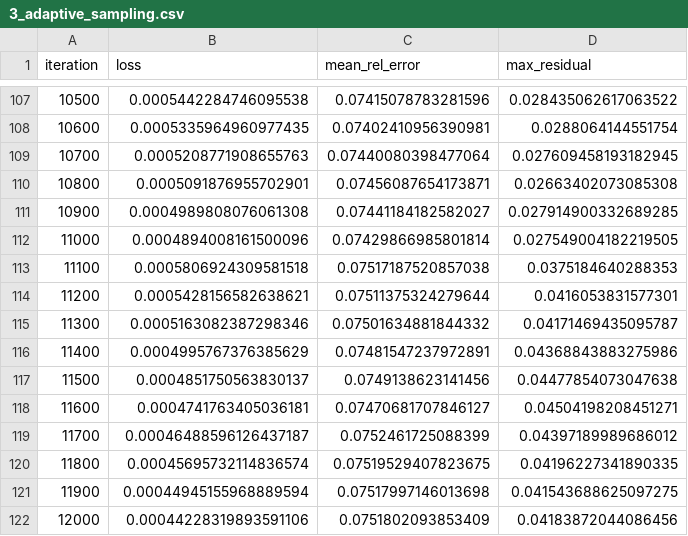
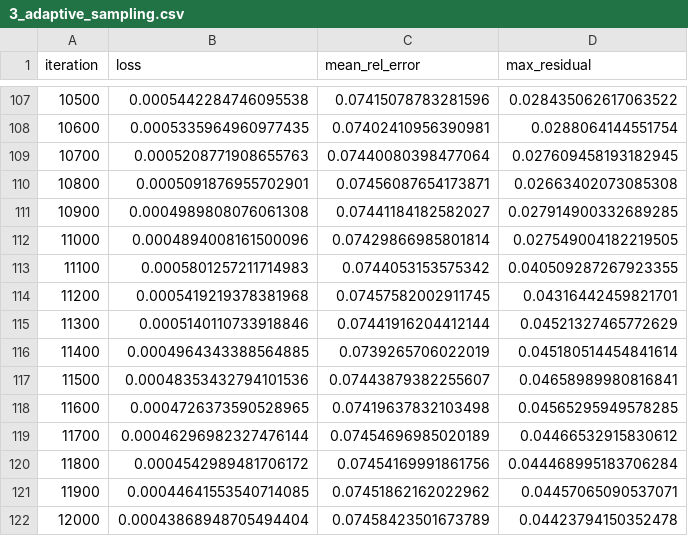
Before and after one commit to oscar-rincon/benchmarking-bem-pinns, a CSV file: main/03_comparison/data/3_adaptive_sampling.csv, drawn as a sheet; only a part is shown, gaps mark what is left out; the diff covers the shown part only.

```diff
--- a/main/03_comparison/data/3_adaptive_sampling.csv
+++ b/main/03_comparison/data/3_adaptive_sampling.csv
@@ -112,11 +112,11 @@ iteration,loss,mean_rel_error,max_residual
 11000,0.0004894008161500096,0.07429866985801814,0.027549004182219505
-11100,0.0005806924309581518,0.07517187520857038,0.0375184640288353
-11200,0.0005428156582638621,0.07511375324279644,0.0416053831577301
-11300,0.0005163082387298346,0.07501634881844332,0.04171469435095787
-11400,0.0004995767376385629,0.07481547237972891,0.04368843883275986
-11500,0.0004851750563830137,0.0749138623141456,0.04477854073047638
-11600,0.0004741763405036181,0.07470681707846127,0.04504198208451271
-11700,0.00046488596126437187,0.0752461725088399,0.04397189989686012
-11800,0.00045695732114836574,0.07519529407823675,0.04196227341890335
-11900,0.00044945155968889594,0.07517997146013698,0.041543688625097275
-12000,0.00044228319893591106,0.0751802093853409,0.04183872044086456
+11100,0.0005801257211714983,0.0744053153575342,0.040509287267923355
+11200,0.0005419219378381968,0.07457582002911745,0.04316442459821701
+11300,0.0005140110733918846,0.07441916204412144,0.04521327465772629
+11400,0.0004964343388564885,0.0739265706022019,0.045180514454841614
+11500,0.00048353432794101536,0.07443879382255607,0.04658989980816841
+11600,0.0004726373590528965,0.07419637832103498,0.04565295949578285
+11700,0.00046296982327476144,0.07454696985020189,0.04466532915830612
+11800,0.0004542989481706172,0.07454169991861756,0.044468995183706284
+11900,0.00044641553540714085,0.07451862162022962,0.04457065090537071
+12000,0.00043868948705494404,0.07458423501673789,0.04423794150352478
```
Also changed, not shown: 120 edited cells elsewhere in this file, 12 other files.
